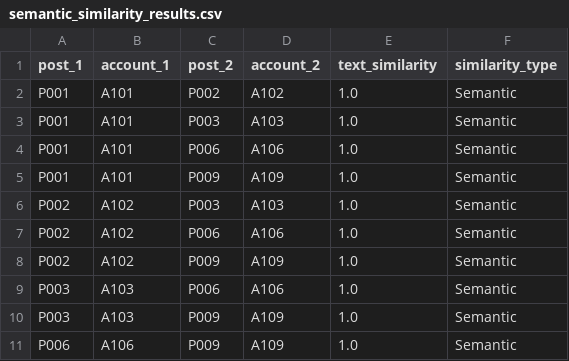
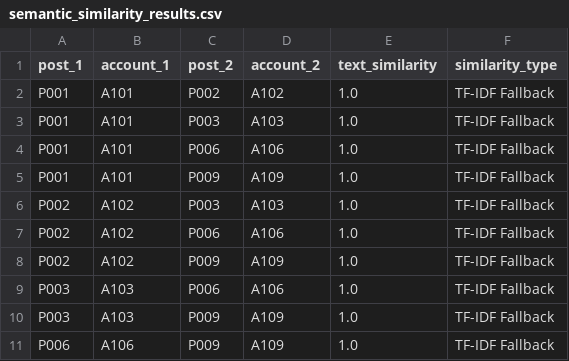
Before and after one commit to kundanavadlamudi/SynchroNet, a CSV file: results/reports/semantic_similarity_results.csv, drawn as a sheet.

```diff
--- a/results/reports/semantic_similarity_results.csv
+++ b/results/reports/semantic_similarity_results.csv
@@ -1,11 +1,11 @@
 post_1,account_1,post_2,account_2,text_similarity,similarity_type
-P001,A101,P002,A102,1.0,Semantic
-P001,A101,P003,A103,1.0,Semantic
-P001,A101,P006,A106,1.0,Semantic
-P001,A101,P009,A109,1.0,Semantic
-P002,A102,P003,A103,1.0,Semantic
-P002,A102,P006,A106,1.0,Semantic
-P002,A102,P009,A109,1.0,Semantic
-P003,A103,P006,A106,1.0,Semantic
-P003,A103,P009,A109,1.0,Semantic
-P006,A106,P009,A109,1.0,Semantic
+P001,A101,P002,A102,1.0,TF-IDF Fallback
+P001,A101,P003,A103,1.0,TF-IDF Fallback
+P001,A101,P006,A106,1.0,TF-IDF Fallback
+P001,A101,P009,A109,1.0,TF-IDF Fallback
+P002,A102,P003,A103,1.0,TF-IDF Fallback
+P002,A102,P006,A106,1.0,TF-IDF Fallback
+P002,A102,P009,A109,1.0,TF-IDF Fallback
+P003,A103,P006,A106,1.0,TF-IDF Fallback
+P003,A103,P009,A109,1.0,TF-IDF Fallback
+P006,A106,P009,A109,1.0,TF-IDF Fallback
```
Also changed, not shown: results/reports/account_behavior_results.csv, results/reports/explainable_risk_results.csv, 25 other files.
